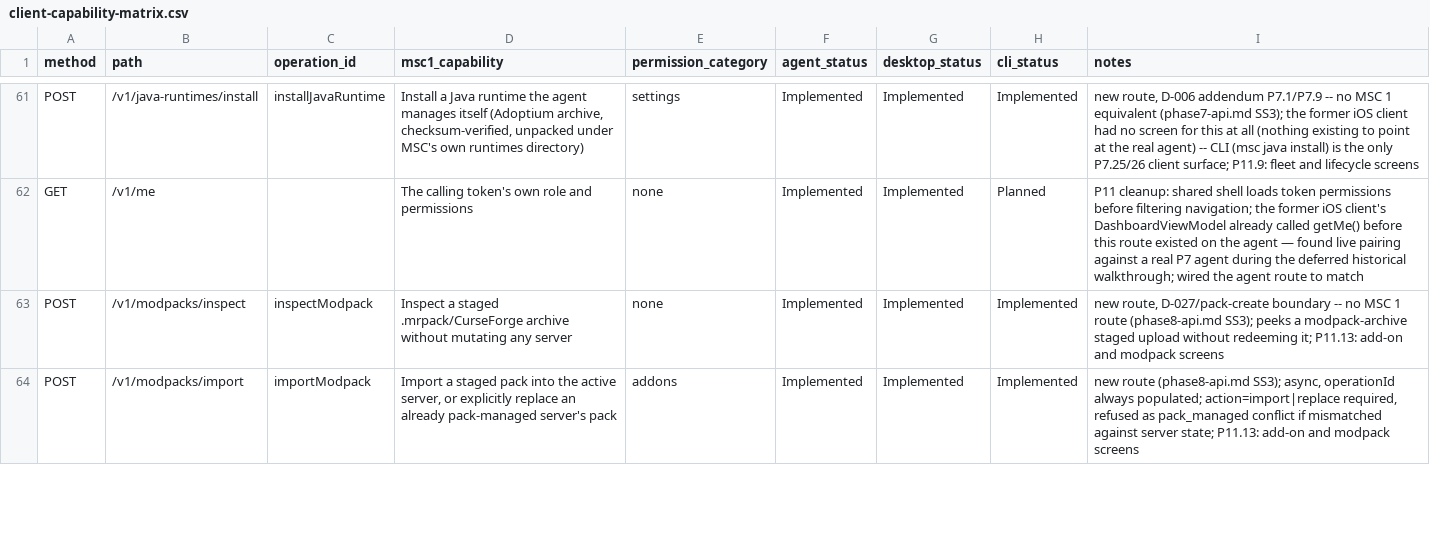
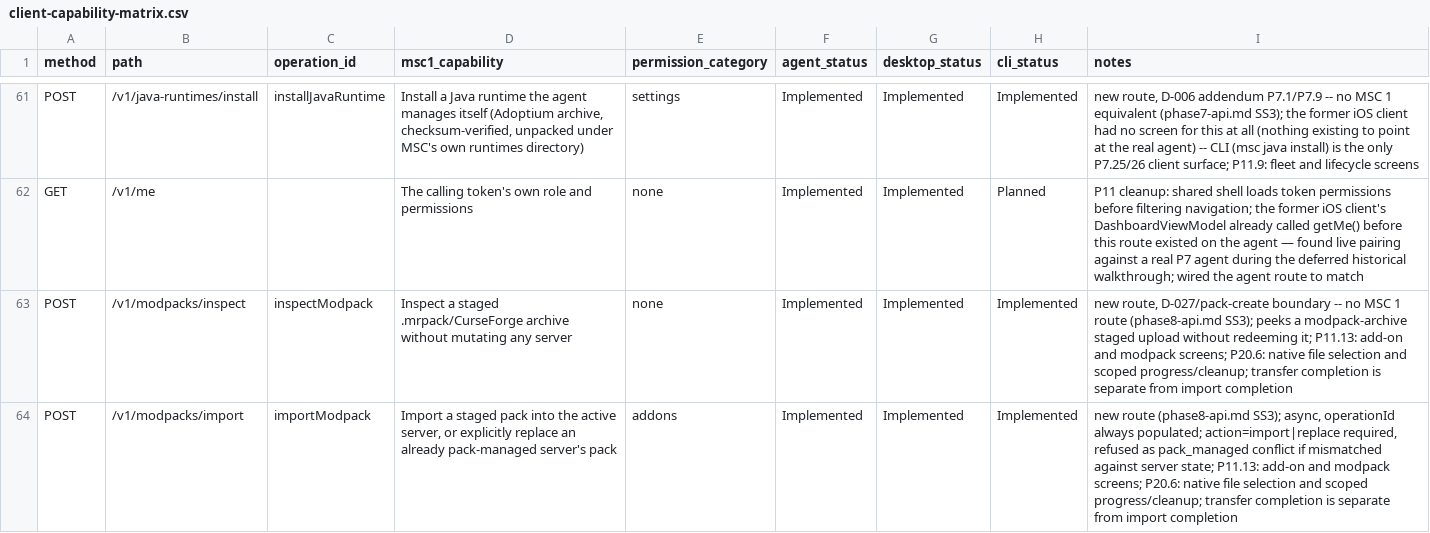
Before and after one commit to ctemple9/msc2, a CSV file: docs/msc2/client-capability-matrix.csv, drawn as a sheet; only a part is shown, gaps mark what is left out; the diff covers the shown part only.

Commit message:
P20.6: show native import progress across supported flows

```diff
--- a/docs/msc2/client-capability-matrix.csv
+++ b/docs/msc2/client-capability-matrix.csv
@@ -62,3 +62,3 @@ POST,/v1/java-runtimes/install,installJavaRuntime,"Install a Java runtime the ag
 GET,/v1/me,,The calling token's own role and permissions,none,Implemented,Implemented,Planned,P11 cleanup: shared shell loads token permissions before filtering navigation; the former iOS client's DashboardViewModel already called getMe() before this route existed on the agent — found live pairing against a real P7 agent during the deferred historical walkthrough; wired the agent route to match
-POST,/v1/modpacks/inspect,inspectModpack,Inspect a staged .mrpack/CurseForge archive without mutating any server,none,Implemented,Implemented,Implemented,"new route, D-027/pack-create boundary -- no MSC 1 route (phase8-api.md SS3); peeks a modpack-archive staged upload without redeeming it; P11.13: add-on and modpack screens"
-POST,/v1/modpacks/import,importModpack,"Import a staged pack into the active server, or explicitly replace an already pack-managed server's pack",addons,Implemented,Implemented,Implemented,"new route (phase8-api.md SS3); async, operationId always populated; action=import|replace required, refused as pack_managed conflict if mismatched against server state; P11.13: add-on and modpack screens"
+POST,/v1/modpacks/inspect,inspectModpack,Inspect a staged .mrpack/CurseForge archive without mutating any server,none,Implemented,Implemented,Implemented,"new route, D-027/pack-create boundary -- no MSC 1 route (phase8-api.md SS3); peeks a modpack-archive staged upload without redeeming it; P11.13: add-on and modpack screens; P20.6: native file selection and scoped progress/cleanup; transfer completion is separate from import completion"
+POST,/v1/modpacks/import,importModpack,"Import a staged pack into the active server, or explicitly replace an already pack-managed server's pack",addons,Implemented,Implemented,Implemented,"new route (phase8-api.md SS3); async, operationId always populated; action=import|replace required, refused as pack_managed conflict if mismatched against server state; P11.13: add-on and modpack screens; P20.6: native file selection and scoped progress/cleanup; transfer completion is separate from import completion"
```
Also changed, not shown: 7 edited cells elsewhere in this file, 34 other files.
